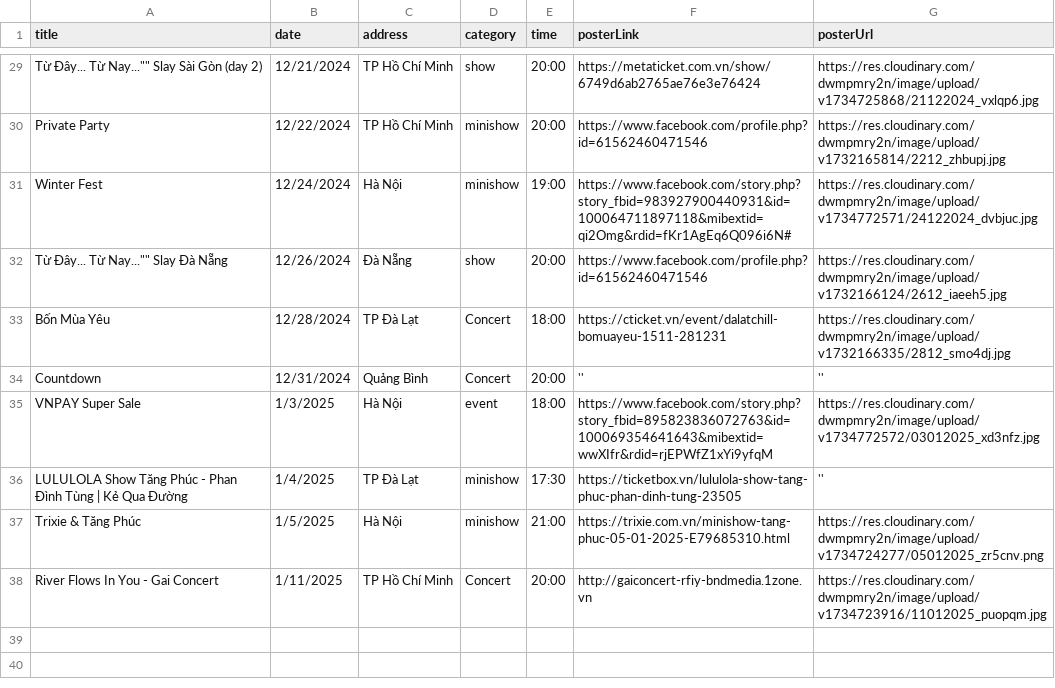
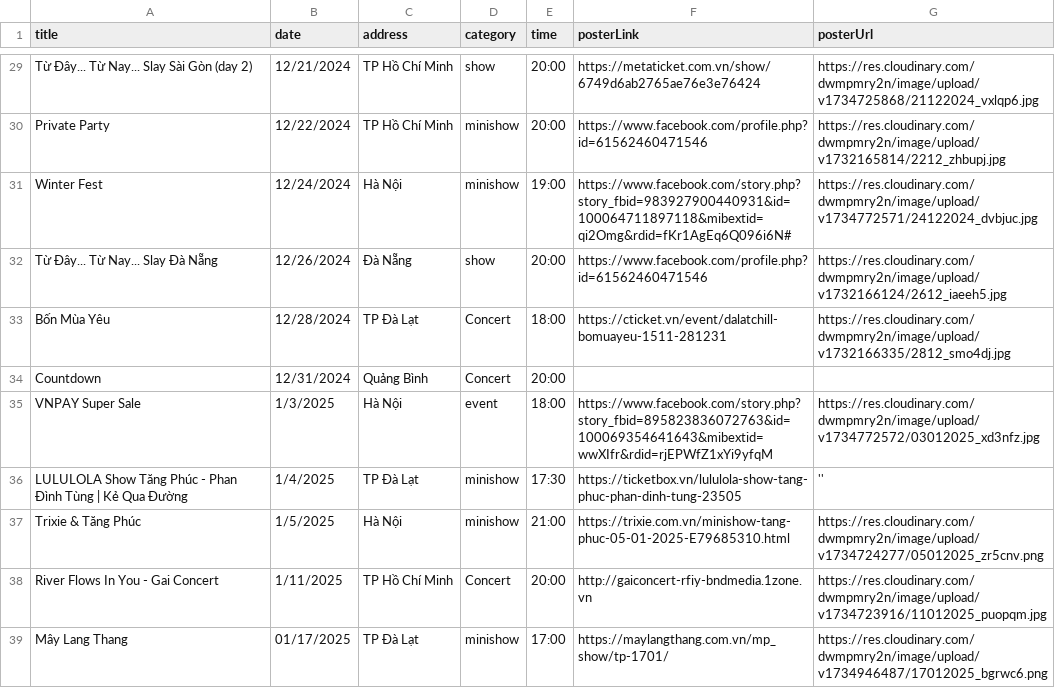
Before and after one commit to levinhky/TangPhucPortfolio, a CSV file: public/data/TP_events.csv, drawn as a sheet; only a part is shown, gaps mark what is left out; the diff covers the shown part only; the diff names each change by its address in the sheet, - before the commit and + after, or states it on an @@ line.

```diff
--- a/public/data/TP_events.csv
+++ b/public/data/TP_events.csv
-A29 (title): Từ Đây... Từ Nay..."" Slay Sài Gòn (day 2)
+A29 (title): Từ Đây... Từ Nay... Slay Sài Gòn (day 2)
-A32 (title): Từ Đây... Từ Nay..."" Slay Đà Nẵng
+A32 (title): Từ Đây... Từ Nay... Slay Đà Nẵng
-F34 (posterLink): ''
+F34 (posterLink): (empty)
-G34 (posterUrl): ''
+G34 (posterUrl): (empty)
+row 39: Mây Lang Thang | 01/17/2025 | TP Đà Lạt | minishow | 17:00 | https://maylangthang.com.vn/mp_show/tp-1701/ | https://res.cloudinary.com/dwmpmry2n/image/upload/v1734946487/17012025_bgrwc6.png
```
Also changed, not shown: 44 edited cells elsewhere in this file, 1 other file.
